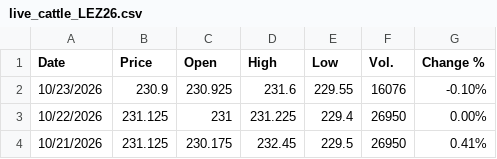
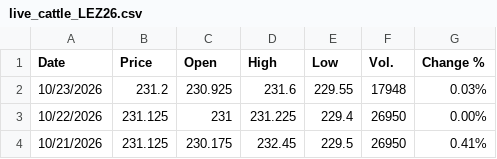
Before and after one commit to jfinfer1/lakefront-briefings, a CSV file: history/live_cattle_LEZ26.csv, drawn as a sheet; only a part is shown.

```diff
--- a/history/live_cattle_LEZ26.csv
+++ b/history/live_cattle_LEZ26.csv
@@ -1,3 +1,3 @@
 "Date","Price","Open","High","Low","Vol.","Change %"
-"10/23/2026","230.9","230.925","231.6","229.55","16076","-0.10%"
+"10/23/2026","231.2","230.925","231.6","229.55","17948","0.03%"
 "10/22/2026","231.125","231","231.225","229.4","26950","0.00%"
```
Also changed, not shown: history/feeder_cattle_GFX26.csv, 1 other file.
